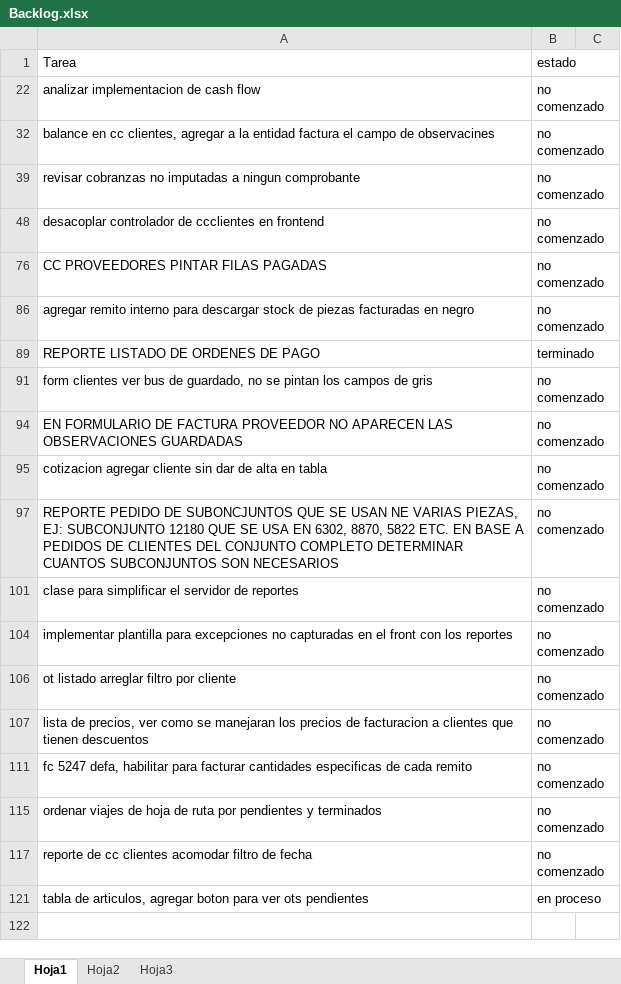
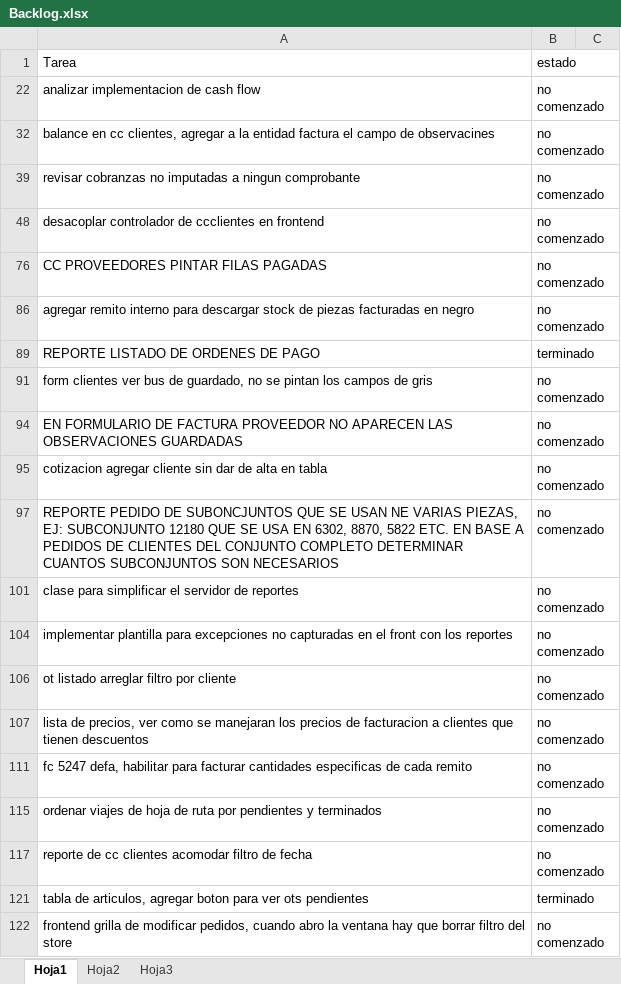
Before and after one commit to laureano23/bpApp, an Excel workbook: Backlog.xlsx, sheet Hoja1, drawn as a sheet; values as stored, in another font and other column widths than the file's, no borders; conditional formats not drawn; the diff names each change by its address in the sheet, - before the commit and + after, or states it on an @@ line.

Commit message:
Frontend modificacion de pedidos de clientes
Se limpia el filtro del store antes de cargar los pedidos de clientes

```diff
--- a/Backlog.xlsx (sheet Hoja1)
+++ b/Backlog.xlsx (sheet Hoja1)
-B121: en proceso
+B121: terminado
+row 122: frontend grilla de modificar pedidos, cuando abro la ventana hay que borrar filtro del store | no comenzado
```
Also changed, not shown: 4 other files.
